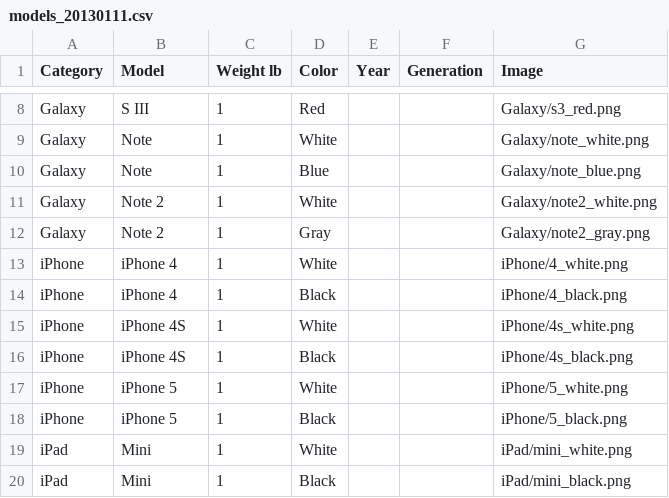
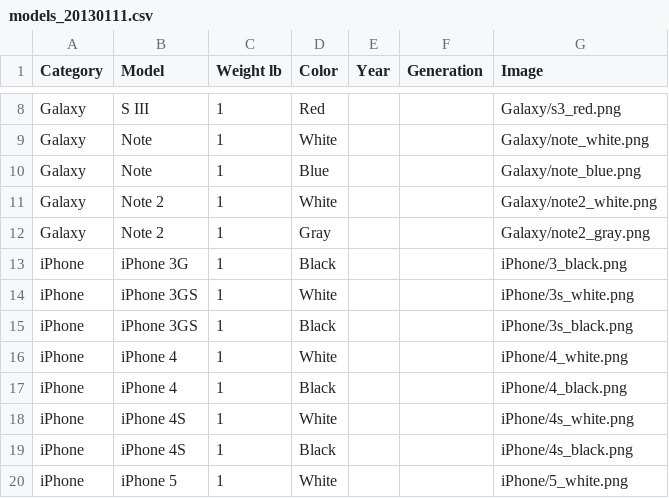
Before and after one commit to webdev36/swapidy_project, a CSV file: demo_data/models_20130111.csv, drawn as a sheet; only a part is shown, gaps mark what is left out; the shorter side is filled out with more unchanged rows.

```diff
--- a/demo_data/models_20130111.csv
+++ b/demo_data/models_20130111.csv
@@ -12,2 +12,5 @@ Galaxy,Note 2,1,White,,,Galaxy/note2_white.png
 Galaxy,Note 2,1,Gray,,,Galaxy/note2_gray.png
+iPhone,iPhone 3G,1,Black,,,iPhone/3_black.png
+iPhone,iPhone 3GS,1,White,,,iPhone/3s_white.png
+iPhone,iPhone 3GS,1,Black,,,iPhone/3s_black.png
 iPhone,iPhone 4,1,White,,,iPhone/4_white.png
```
Also changed, not shown: demo_data/products_20130114_sell.csv, 5 other files.
